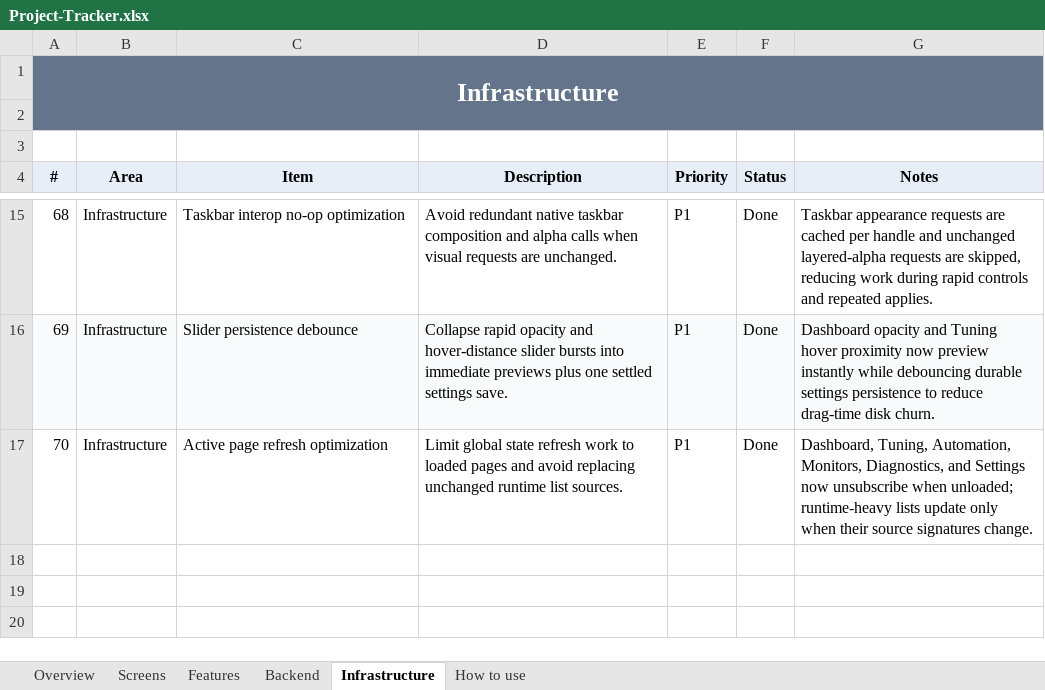
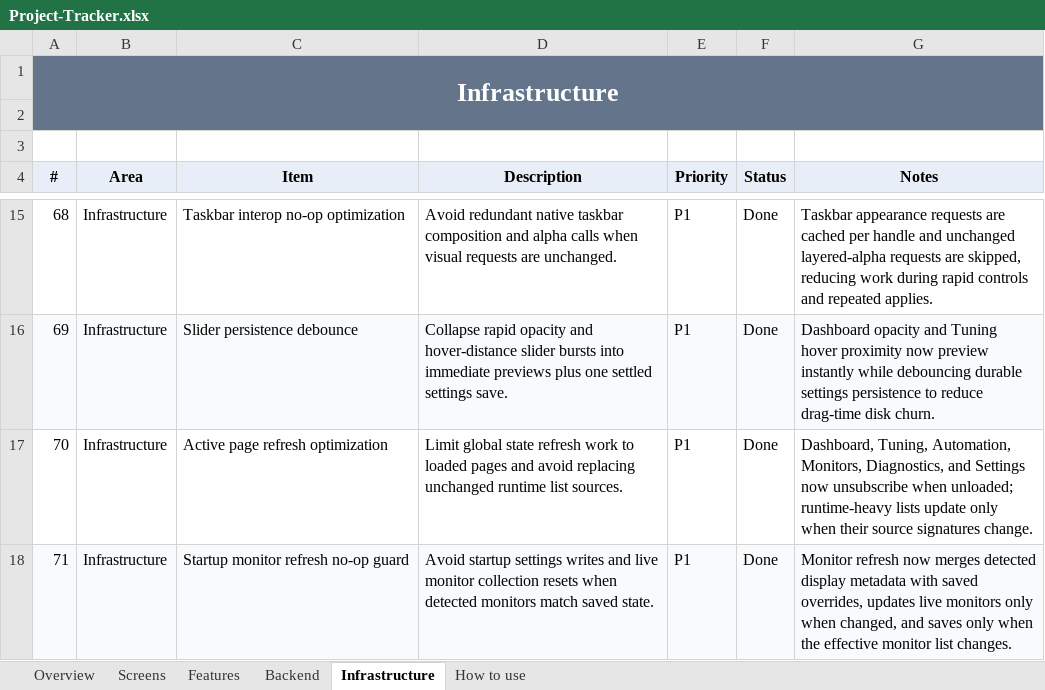
Before and after one commit to SFSorrow1968/TaskbarTransparency-WinUI, an Excel workbook: tracker/Project-Tracker.xlsx, sheet Infrastructure, drawn as a sheet; only a part is shown, gaps mark what is left out; values as stored, in another font and other column widths than the file's, no borders; conditional formats not drawn; the diff names each change by its address in the sheet, - before the commit and + after, or states it on an @@ line.

Commit message:
Skip unchanged startup monitor saves

```diff
--- a/tracker/Project-Tracker.xlsx (sheet Infrastructure)
+++ b/tracker/Project-Tracker.xlsx (sheet Infrastructure)
+row 18: 71 | Infrastructure | Startup monitor refresh no-op guard | Avoid startup settings writes and live monitor collection resets when detected monitors match saved state. | P1 | Done | Monitor refresh now merges detected display metadata with saved overrides, updates live monitors only when changed, and saves only when the effective monitor list changes.
```
Also changed, not shown: sheet Overview, 5 other files.
